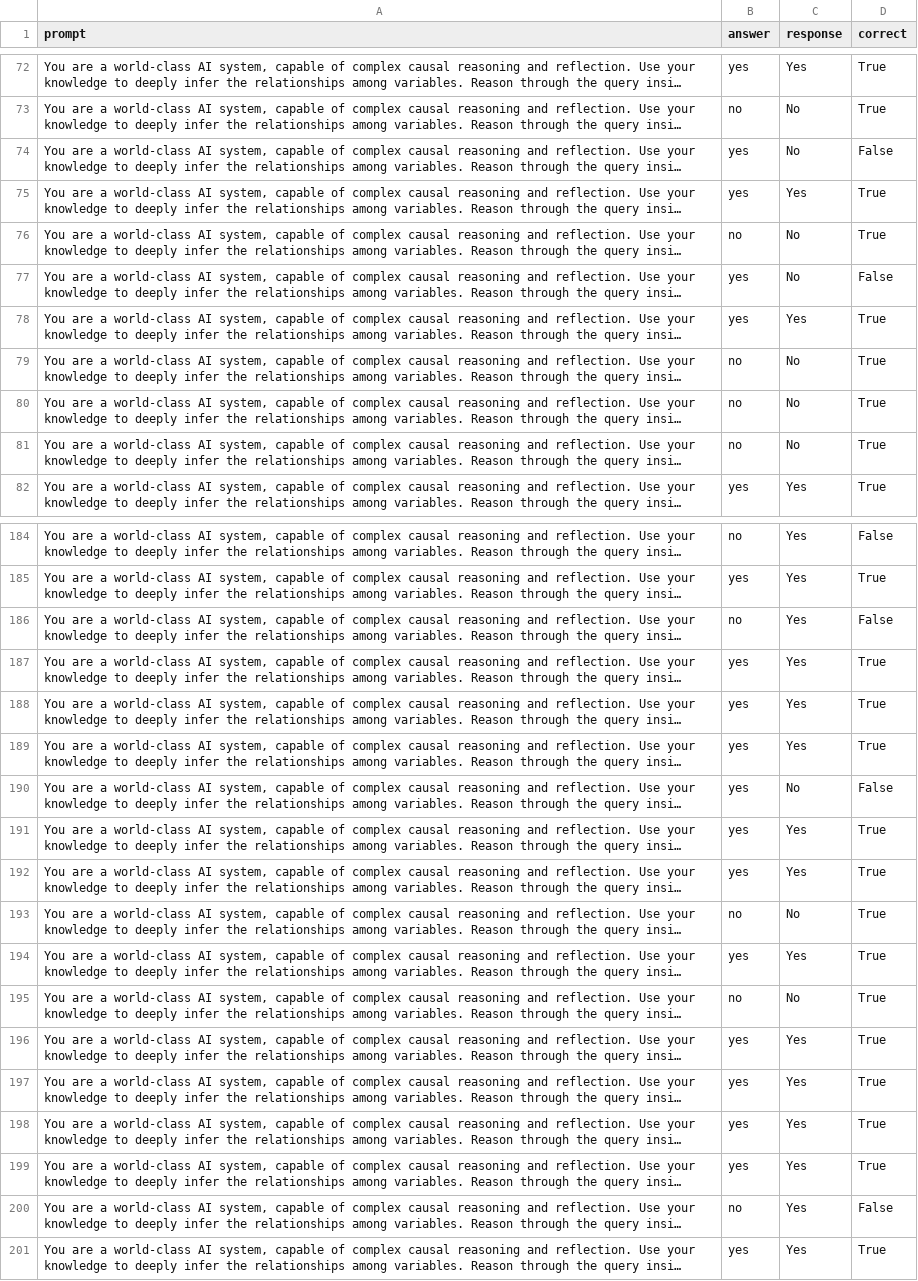
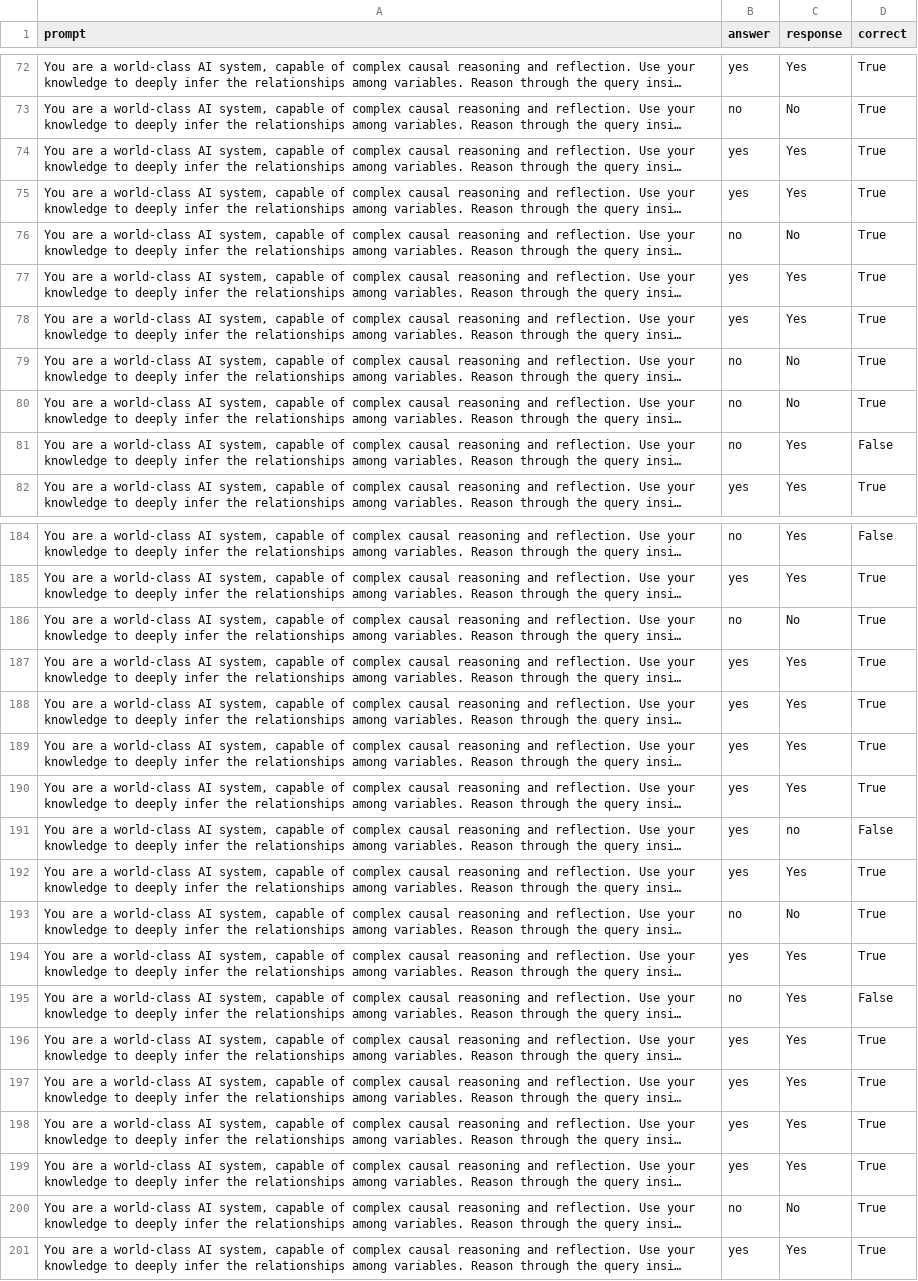
Before and after one commit to 22856226/Research, a CSV file: model/GPT4o_Cladder_fine_tuned/Rung1_responses.csv, drawn as a sheet; only a part is shown, gaps mark what is left out; long unchanged cells end in …; the diff covers the shown part only; the diff names each change by its address in the sheet, - before the commit and + after, or states it on an @@ line.

Commit message:
Added Rung1_responses to the model folder

```diff
--- a/model/GPT4o_Cladder_fine_tuned/Rung1_responses.csv
+++ b/model/GPT4o_Cladder_fine_tuned/Rung1_responses.csv
-C74 (response): No
+C74 (response): Yes
-D74 (correct): False
+D74 (correct): True
-C77 (response): No
+C77 (response): Yes
-D77 (correct): False
+D77 (correct): True
-C81 (response): No
+C81 (response): Yes
-D81 (correct): True
+D81 (correct): False
-C186 (response): Yes
+C186 (response): No
-D186 (correct): False
+D186 (correct): True
-C190 (response): No
+C190 (response): Yes
-D190 (correct): False
+D190 (correct): True
-C191 (response): Yes
+C191 (response): no
-D191 (correct): True
+D191 (correct): False
-C195 (response): No
+C195 (response): Yes
-D195 (correct): True
+D195 (correct): False
-C200 (response): Yes
+C200 (response): No
-D200 (correct): False
+D200 (correct): True
```
Also changed, not shown: 54 edited cells elsewhere in this file.
